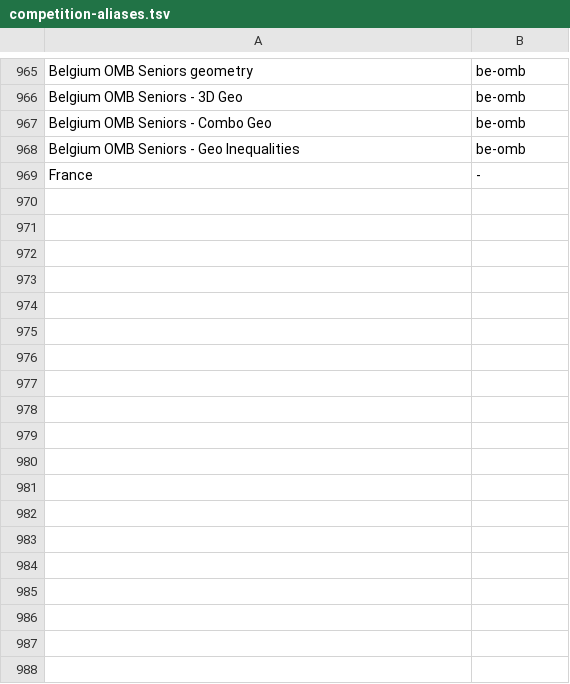
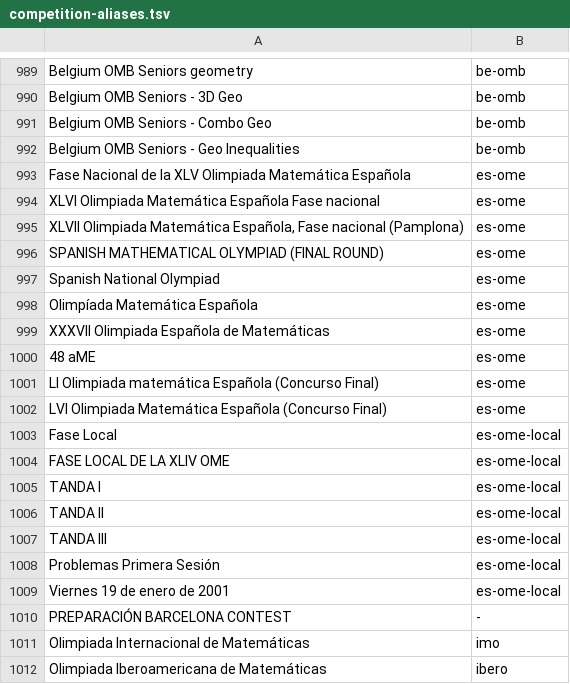
Before and after one commit to tamnd/olymmath, a TSV file: registers/competition-aliases.tsv, drawn as a sheet; only a part is shown, gaps mark what is left out; the shorter side is filled out with more unchanged rows; the diff covers the shown part only; the diff names each change by its address in the sheet, - before the commit and + after, or states it on an @@ line.

```diff
--- a/registers/competition-aliases.tsv
+++ b/registers/competition-aliases.tsv
+row 993: Fase Nacional de la XLV Olimpiada Matemática Española | es-ome
+row 994: XLVI Olimpiada Matemática Española Fase nacional | es-ome
+row 995: XLVII Olimpiada Matemática Española, Fase nacional (Pamplona) | es-ome
+row 996: SPANISH MATHEMATICAL OLYMPIAD (FINAL ROUND) | es-ome
+row 997: Spanish National Olympiad | es-ome
+row 998: Olimpíada Matemática Española | es-ome
+row 999: XXXVII Olimpiada Española de Matemáticas | es-ome
+row 1000: 48 aME | es-ome
+row 1001: LI Olimpiada matemática Española (Concurso Final) | es-ome
+row 1002: LVI Olimpiada Matemática Española (Concurso Final) | es-ome
+row 1003: Fase Local | es-ome-local
+row 1004: FASE LOCAL DE LA XLIV OME | es-ome-local
+row 1005: TANDA I | es-ome-local
+row 1006: TANDA II | es-ome-local
+row 1007: TANDA III | es-ome-local
+row 1008: Problemas Primera Sesión | es-ome-local
+row 1009: Viernes 19 de enero de 2001 | es-ome-local
+row 1010: PREPARACIÓN BARCELONA CONTEST | -
+row 1011: Olimpiada Internacional de Matemáticas | imo
+row 1012: Olimpiada Iberoamericana de Matemáticas | ibero
```
Also changed, not shown: 47 added rows and 10 edited cells elsewhere in this file, 3 other files.
